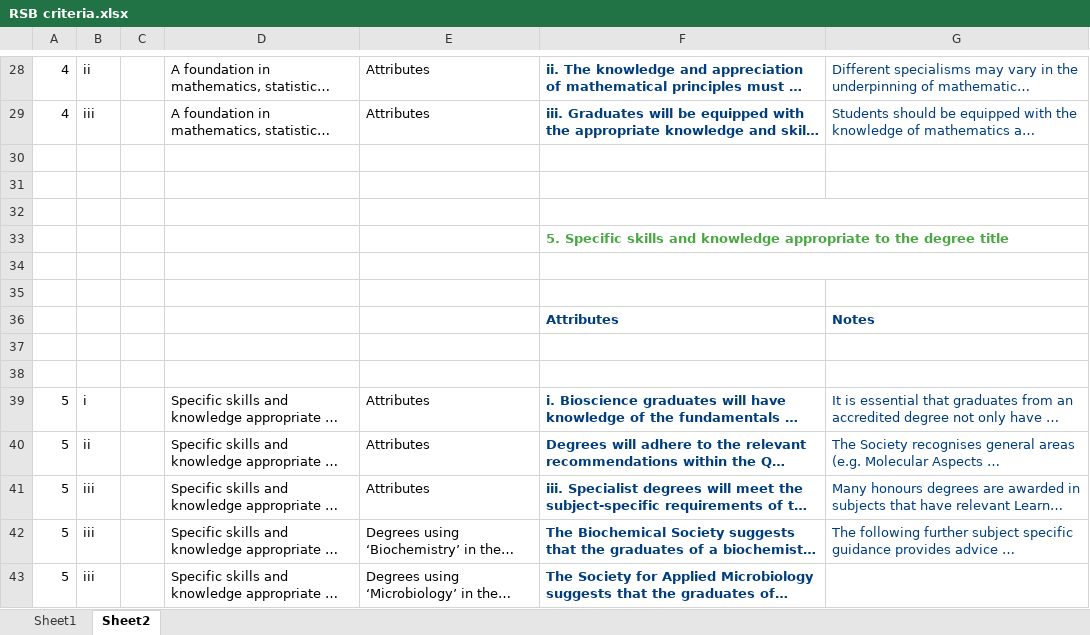
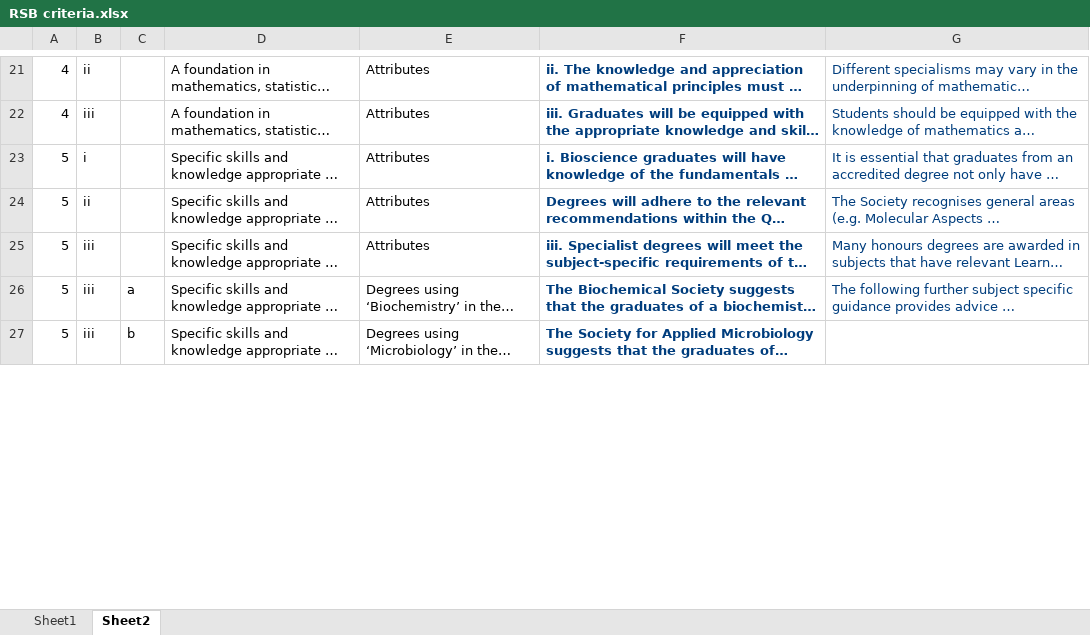
Before and after one commit to davidmam/curriculumTools, an Excel workbook: RSB criteria.xlsx, sheet Sheet2, drawn as a sheet; only a part is shown, gaps mark what is left out; long unchanged cells end in …; values as stored, in another font and other column widths than the file's, no borders; removed rows and columns are numbered as before the commit, all else as after; the diff covers the shown part only; the diff names each change by its address in the sheet, - before the commit and + after, or states it on an @@ line.

```diff
--- a/RSB criteria.xlsx (sheet Sheet2)
+++ b/RSB criteria.xlsx (sheet Sheet2)
-row 30: (empty)
-row 31: (empty)
-row 32: (empty)
-row 33:  |  |  |  |  | 5. Specific skills and knowledge appropriate to the degree title
-row 34: (empty)
-row 35: (empty)
-row 36:  |  |  |  |  | Attributes | Notes
-row 37: (empty)
-row 38: (empty)
-C26: (empty)
+C26: a
-C27: (empty)
+C27: b
```
Also changed, not shown: 1 added row, 53 removed rows, 40 edited cells, cell formats and merged cells elsewhere in this sheet, 3 other files.
